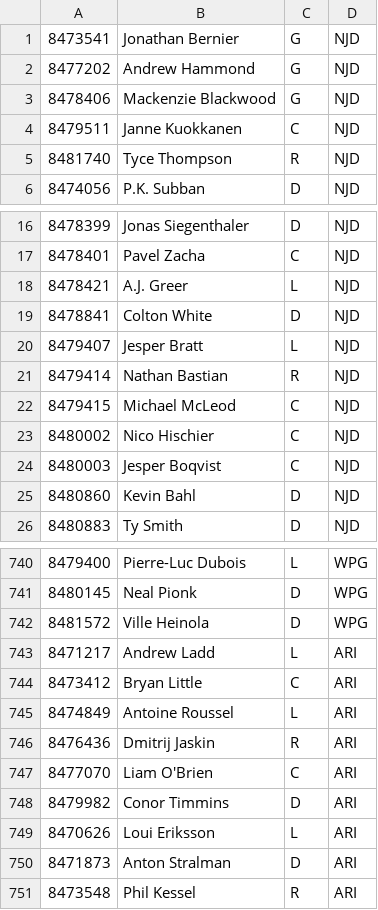
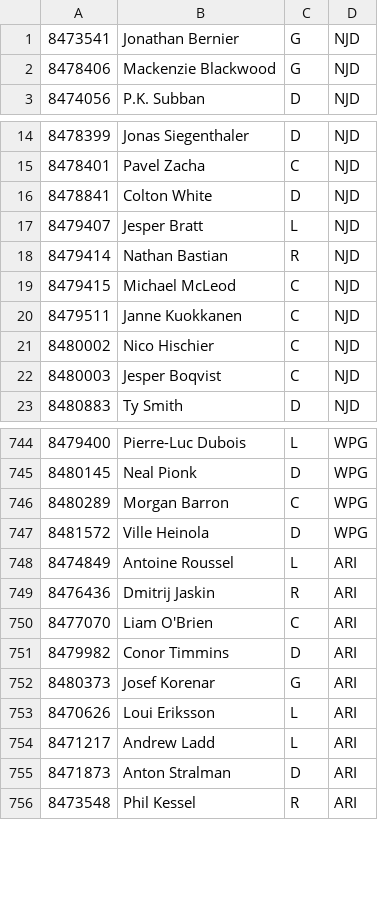
Before and after one commit to Harin329/Haockey, a CSV file: analysis/data/players.csv, drawn as a sheet; only a part is shown, gaps mark what is left out; the diff covers the shown part only.

```diff
--- a/analysis/data/players.csv
+++ b/analysis/data/players.csv
@@ -1,6 +1,3 @@
 8473541,Jonathan Bernier,G,NJD
-8477202,Andrew Hammond,G,NJD
 8478406,Mackenzie Blackwood,G,NJD
-8479511,Janne Kuokkanen,C,NJD
-8481740,Tyce Thompson,R,NJD
 8474056,P.K. Subban,D,NJD
@@ -17,3 +15,2 @@
 8478401,Pavel Zacha,C,NJD
-8478421,A.J. Greer,L,NJD
 8478841,Colton White,D,NJD
@@ -22,5 +19,5 @@
 8479415,Michael McLeod,C,NJD
+8479511,Janne Kuokkanen,C,NJD
 8480002,Nico Hischier,C,NJD
 8480003,Jesper Boqvist,C,NJD
-8480860,Kevin Bahl,D,NJD
 8480883,Ty Smith,D,NJD
@@ -741,5 +745,4 @@
 8480145,Neal Pionk,D,WPG
+8480289,Morgan Barron,C,WPG
 8481572,Ville Heinola,D,WPG
-8471217,Andrew Ladd,L,ARI
-8473412,Bryan Little,C,ARI
 8474849,Antoine Roussel,L,ARI
@@ -748,3 +751,5 @@
 8479982,Conor Timmins,D,ARI
+8480373,Josef Korenar,G,ARI
 8470626,Loui Eriksson,L,ARI
+8471217,Andrew Ladd,L,ARI
 8471873,Anton Stralman,D,ARI
```
Also changed, not shown: 13 added rows, 5 removed rows, 22 moved rows and 2 edited cells elsewhere in this file, analysis/data/current_data.csv, analysis/data/predictions.csv, 5 other files.
